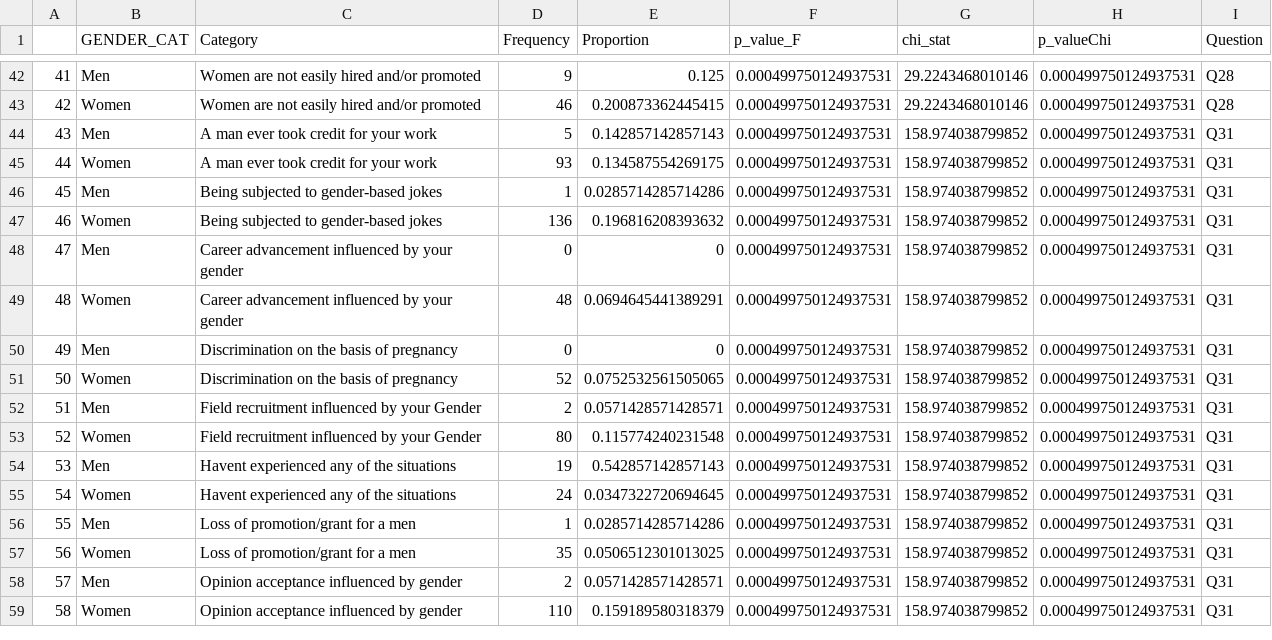
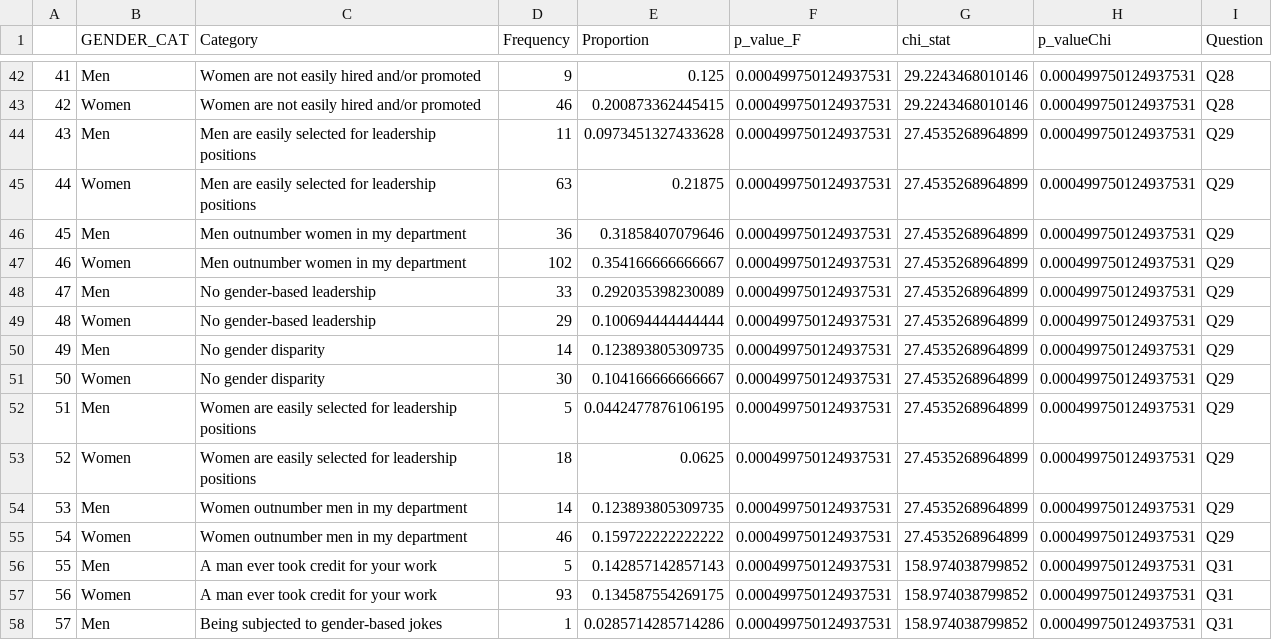
Before and after one commit to MulheresEcologas/quest_pesquisa_barreiras, a CSV file: Results/combined_s_gender.csv, drawn as a sheet; only a part is shown, gaps mark what is left out; the shorter side is filled out with more unchanged rows; addresses are those after the commit; the diff covers the shown part only; the diff names each change by its address in the sheet, - before the commit and + after, or states it on an @@ line.

```diff
--- a/Results/combined_s_gender.csv
+++ b/Results/combined_s_gender.csv
+row 44: 43 | Men | Men are easily selected for leadership positions | 11 | 0.0973451327433628 | 0.000499750124937531 | 27.4535268964899 | 0.000499750124937531 | Q29
+row 45: 44 | Women | Men are easily selected for leadership positions | 63 | 0.21875 | 0.000499750124937531 | 27.4535268964899 | 0.000499750124937531 | Q29
+row 46: 45 | Men | Men outnumber women in my department | 36 | 0.31858407079646 | 0.000499750124937531 | 27.4535268964899 | 0.000499750124937531 | Q29
+row 47: 46 | Women | Men outnumber women in my department | 102 | 0.354166666666667 | 0.000499750124937531 | 27.4535268964899 | 0.000499750124937531 | Q29
+row 48: 47 | Men | No gender-based leadership | 33 | 0.292035398230089 | 0.000499750124937531 | 27.4535268964899 | 0.000499750124937531 | Q29
+row 49: 48 | Women | No gender-based leadership | 29 | 0.100694444444444 | 0.000499750124937531 | 27.4535268964899 | 0.000499750124937531 | Q29
+row 50: 49 | Men | No gender disparity | 14 | 0.123893805309735 | 0.000499750124937531 | 27.4535268964899 | 0.000499750124937531 | Q29
+row 51: 50 | Women | No gender disparity | 30 | 0.104166666666667 | 0.000499750124937531 | 27.4535268964899 | 0.000499750124937531 | Q29
+row 52: 51 | Men | Women are easily selected for leadership positions | 5 | 0.0442477876106195 | 0.000499750124937531 | 27.4535268964899 | 0.000499750124937531 | Q29
+row 53: 52 | Women | Women are easily selected for leadership positions | 18 | 0.0625 | 0.000499750124937531 | 27.4535268964899 | 0.000499750124937531 | Q29
+row 54: 53 | Men | Women outnumber men in my department | 14 | 0.123893805309735 | 0.000499750124937531 | 27.4535268964899 | 0.000499750124937531 | Q29
+row 55: 54 | Women | Women outnumber men in my department | 46 | 0.159722222222222 | 0.000499750124937531 | 27.4535268964899 | 0.000499750124937531 | Q29
@@ column A renumbered from row 56 down @@
```
Also changed, not shown: 86 edited cells elsewhere in this file, Results/combined_s_status.csv, 3 other files.
